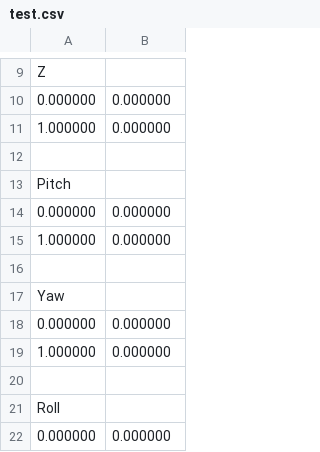
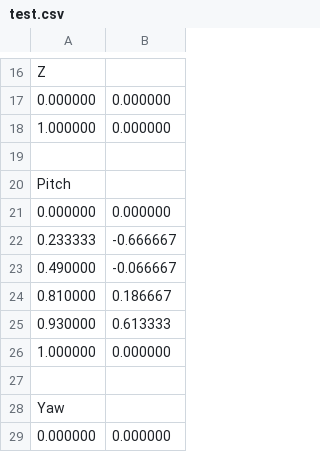
Before and after one commit to ray1203/GTL_W08_T3, a CSV file: EngineSIU/EngineSIU/Contents/Curve/test.csv, drawn as a sheet; only a part is shown, gaps mark what is left out; the shorter side is filled out with more unchanged rows; the diff covers the shown part only.

```diff
--- a/EngineSIU/EngineSIU/Contents/Curve/test.csv
+++ b/EngineSIU/EngineSIU/Contents/Curve/test.csv
@@ -14,2 +21,6 @@ Pitch
 0.000000,0.000000
+0.233333,-0.666667
+0.490000,-0.066667
+0.810000,0.186667
+0.930000,0.613333
 1.000000,0.000000
```
Also changed, not shown: 7 added rows and 8 removed rows elsewhere in this file, 8 other files.
